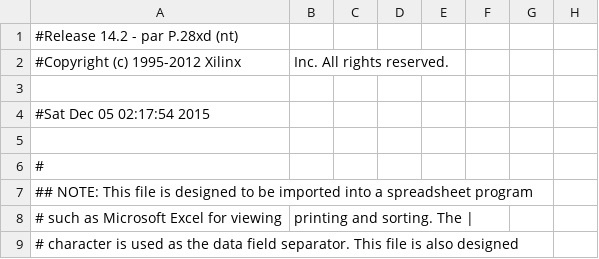
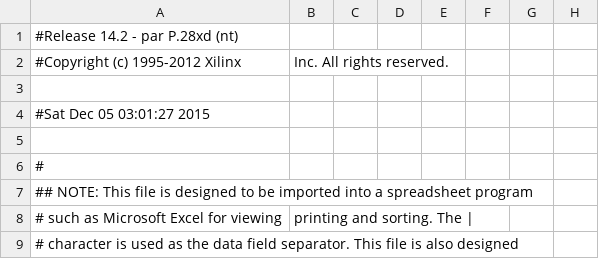
Before and after one commit to xwj95/Atom, a CSV file: fpga/bus/bus_test_pad.csv, drawn as a sheet; only a part is shown; the diff names each change by its address in the sheet, - before the commit and + after, or states it on an @@ line.

```diff
--- a/fpga/bus/bus_test_pad.csv
+++ b/fpga/bus/bus_test_pad.csv
-A4: #Sat Dec 05 02:17:54 2015
+A4: #Sat Dec 05 03:01:27 2015
```
Also changed, not shown: 47 other files.
